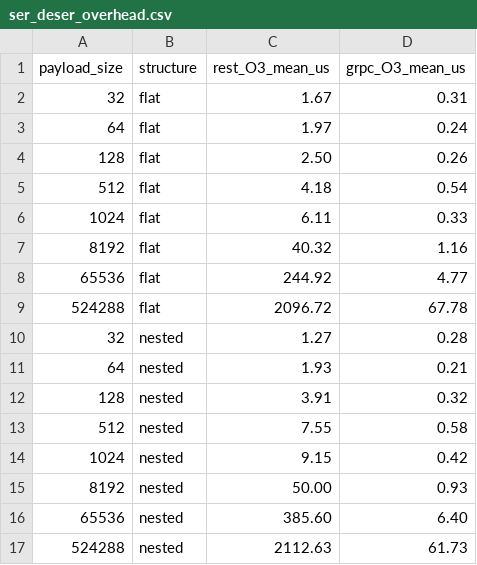
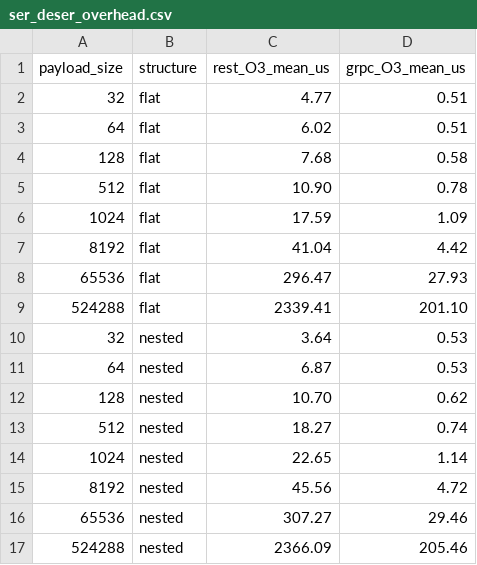
Before and after one commit to kartikeya-dimri/Network-Overhead-REST-vs-gRPC, a CSV file: metrics/aggregated/ser_deser_overhead.csv, drawn as a sheet; only a part is shown; the diff covers the shown part only.

```diff
--- a/metrics/aggregated/ser_deser_overhead.csv
+++ b/metrics/aggregated/ser_deser_overhead.csv
@@ -1,17 +1,17 @@
 payload_size,structure,rest_O3_mean_us,grpc_O3_mean_us
-32,flat,1.67,0.31
-64,flat,1.97,0.24
-128,flat,2.50,0.26
-512,flat,4.18,0.54
-1024,flat,6.11,0.33
-8192,flat,40.32,1.16
-65536,flat,244.92,4.77
-524288,flat,2096.72,67.78
-32,nested,1.27,0.28
-64,nested,1.93,0.21
-128,nested,3.91,0.32
-512,nested,7.55,0.58
-1024,nested,9.15,0.42
-8192,nested,50.00,0.93
-65536,nested,385.60,6.40
-524288,nested,2112.63,61.73
+32,flat,4.77,0.51
+64,flat,6.02,0.51
+128,flat,7.68,0.58
+512,flat,10.90,0.78
+1024,flat,17.59,1.09
+8192,flat,41.04,4.42
+65536,flat,296.47,27.93
+524288,flat,2339.41,201.10
+32,nested,3.64,0.53
+64,nested,6.87,0.53
+128,nested,10.70,0.62
+512,nested,18.27,0.74
+1024,nested,22.65,1.14
+8192,nested,45.56,4.72
+65536,nested,307.27,29.46
+524288,nested,2366.09,205.46
```
Also changed, not shown: 32 edited cells elsewhere in this file, metrics/aggregated/header_body_ratio.csv, metrics/aggregated/overhead_decomposition.csv, 18 other files.
